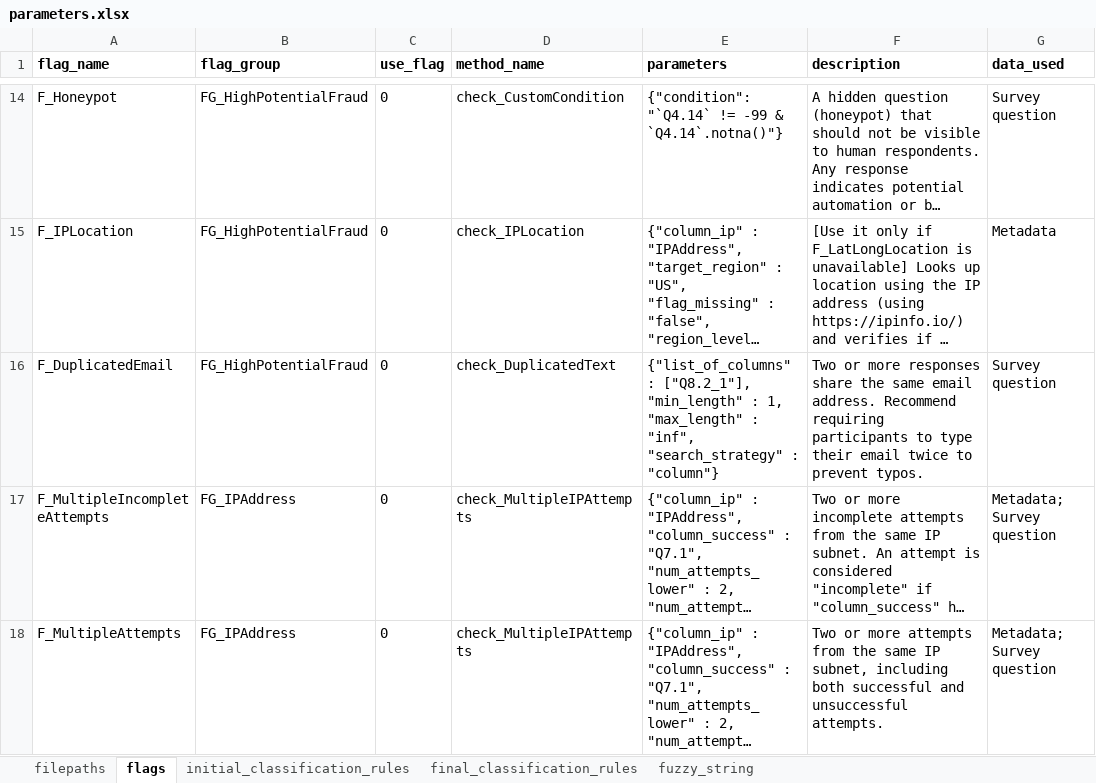
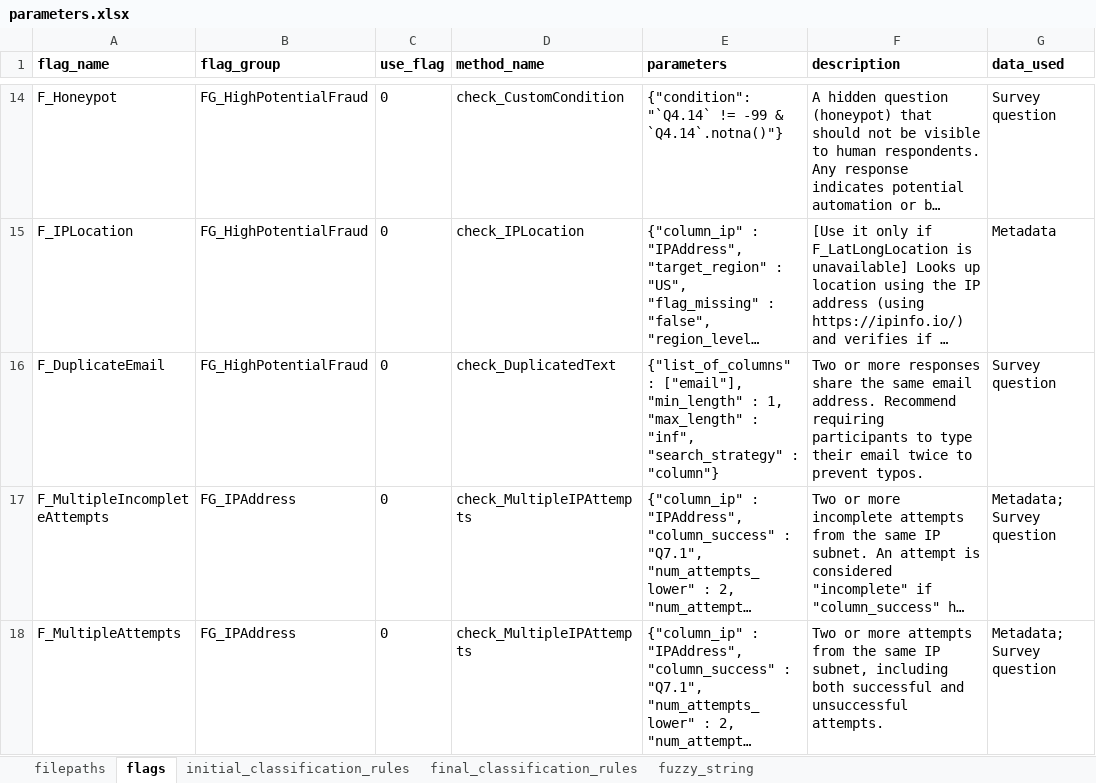
Before and after one commit to shubham8/survey-fraud-detection, an Excel workbook: config/parameters.xlsx, sheet flags, drawn as a sheet; only a part is shown, gaps mark what is left out; long unchanged cells end in …; values as stored, in another font and other column widths than the file's, no borders; ↵ is a line break in a cell; the diff names each change by its address in the sheet, - before the commit and + after, or states it on an @@ line.

```diff
--- a/config/parameters.xlsx (sheet flags)
+++ b/config/parameters.xlsx (sheet flags)
-A16 (flag_name): F_DuplicatedEmail
+A16 (flag_name): F_DuplicateEmail
-E16 (parameters): {"list_of_columns" : ["Q8.2_1"], ↵ "min_length" :…
+E16 (parameters): {"list_of_columns" : ["email"], ↵ "min_length" :…
```
Also changed, not shown: sheet initial_classification_rules, sheet final_classification_rules, 12 other files.
